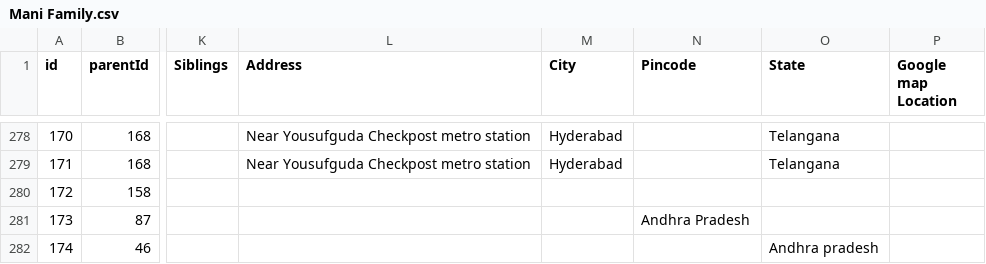
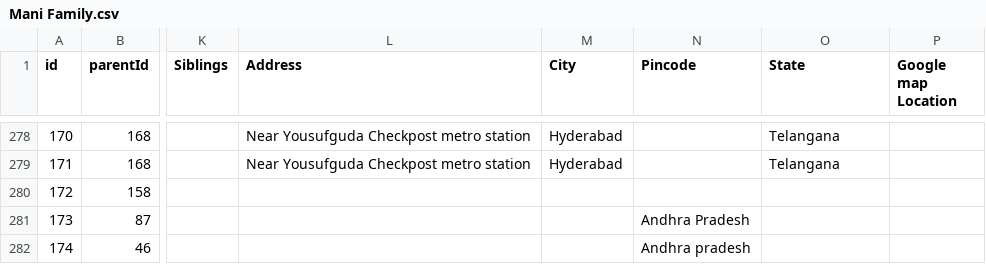
Before and after one commit to Manikantag20/Family, a CSV file: Mani Family.csv, drawn as a sheet; only a part is shown, gaps mark what is left out; the diff names each change by its address in the sheet, - before the commit and + after, or states it on an @@ line.

Commit message:
Mani Family.csv

```diff
--- a/Mani Family.csv
+++ b/Mani Family.csv
-N282 (Pincode): (empty)
+N282 (Pincode): Andhra pradesh
-O282 (State): Andhra pradesh
+O282 (State): (empty)
```
